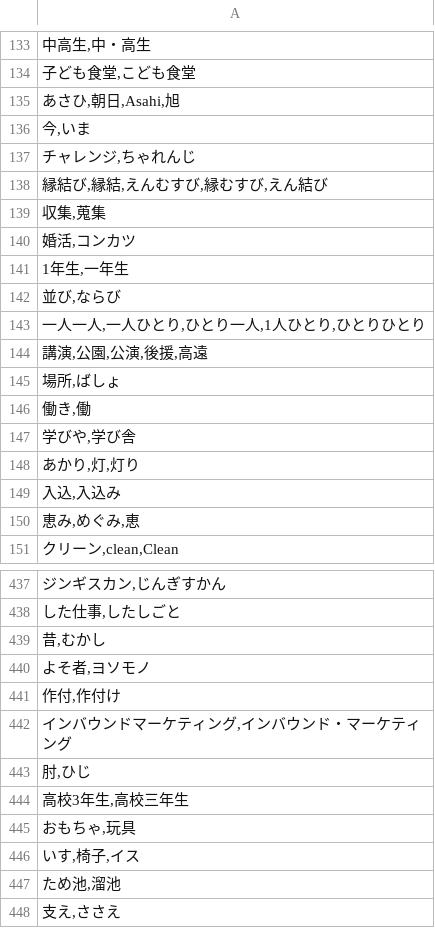
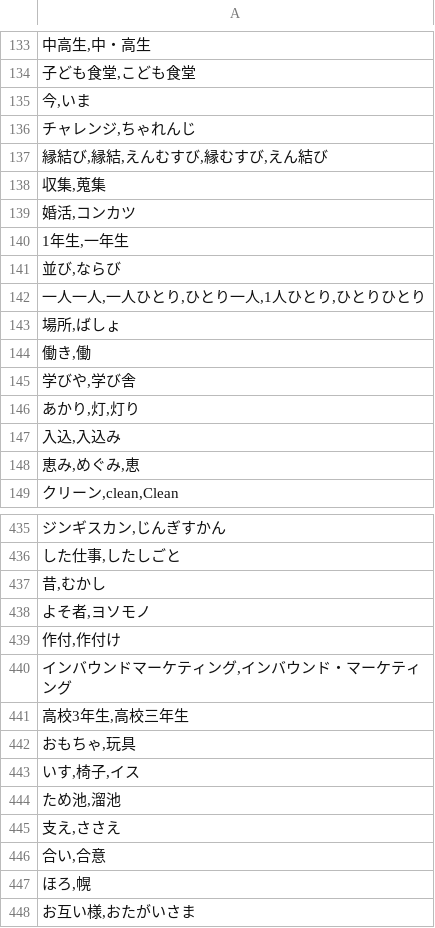
Before and after one commit to ShuheiNoyori/ComprehensiveStrategyForImmigration, a CSV file: Analysis/spelling_inconsistencies_selected.csv, drawn as a sheet; only a part is shown, gaps mark what is left out; the shorter side is filled out with more unchanged rows.

Commit message:
表記揺れリスト修正

```diff
--- a/Analysis/spelling_inconsistencies_selected.csv
+++ b/Analysis/spelling_inconsistencies_selected.csv
@@ -134,3 +134,2 @@
 "子ども食堂,こども食堂"
-"あさひ,朝日,Asahi,旭"
 "今,いま"
@@ -143,3 +142,2 @@
 "一人一人,一人ひとり,ひとり一人,1人ひとり,ひとりひとり"
-"講演,公園,公演,後援,高遠"
 "場所,ばしょ"
@@ -442,3 +440,2 @@
 "インバウンドマーケティング,インバウンド・マーケティング"
-"肘,ひじ"
 "高校3年生,高校三年生"
```
